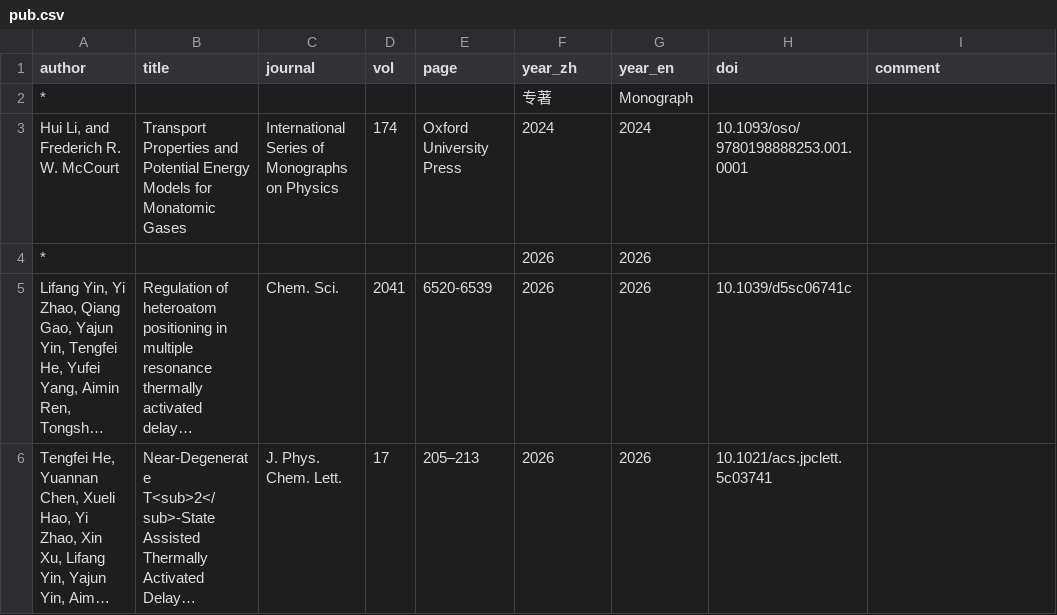
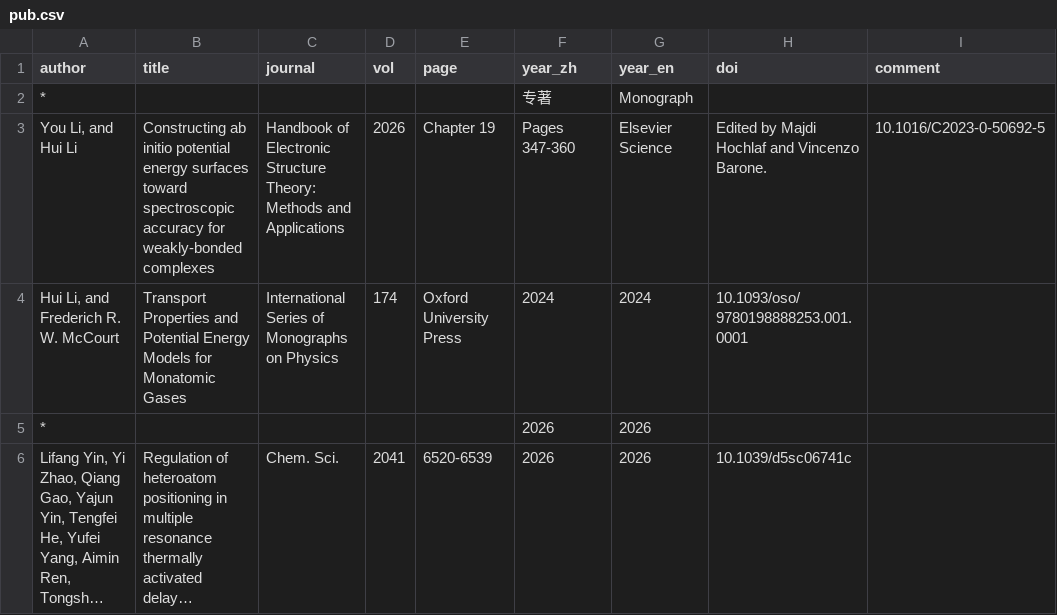
Before and after one commit to huili-group/huili-group.github.io, a CSV file: data/pub.csv, drawn as a sheet; only a part is shown; the shorter side is filled out with more unchanged rows; long unchanged cells end in ….

Commit message:
Update pub.csv

```diff
--- a/data/pub.csv
+++ b/data/pub.csv
@@ -2,2 +2,3 @@
 *,,,,,专著,Monograph,,
+"You Li, and Hui Li",Constructing ab initio potential energy surfaces toward spectroscopic accuracy for weakly-bonded complexes,Handbook of Electronic Structure Theory: Methods and Applications,2026,Chapter 19, Pages 347-360, Elsevier Science, Edited by Majdi Hochlaf and Vincenzo Barone.,10.1016/C2023-0-50692-5,
 "Hui Li, and Frederich R. W. McCourt",Transport Properties and Potential Energy Models for Monatomic Gases,International Series of Monographs on Physics,174,Oxford University Press,2024,2024,10.1093/oso/9780198888253.001.0001,
```
